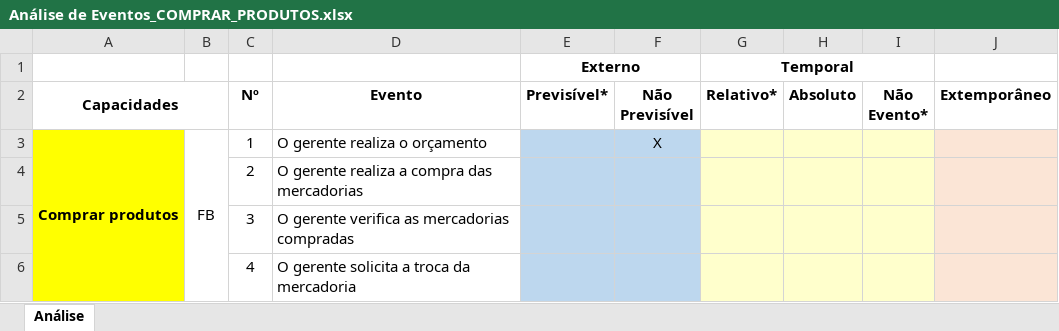
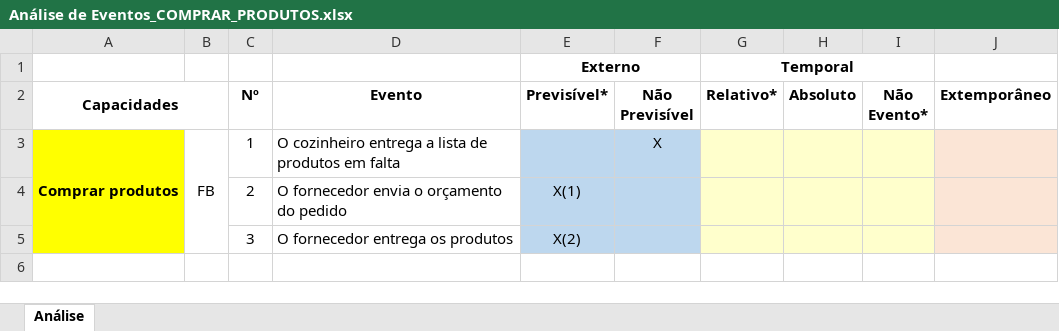
Before and after one commit to Darienzo08/ope_ads, an Excel workbook: docs/ARTEFATOS(15-23)/COMPRAS/COMPRAR_PRODUTOS/Análise de Eventos_COMPRAR_PRODUTOS.xlsx, sheet Análise, drawn as a sheet; values as stored, in another font and other column widths than the file's, no borders; the diff names each change by its address in the sheet, - before the commit and + after, or states it on an @@ line.

Commit message:
alteracao dfd e analise de eventos comprar produtos

```diff
--- a/docs/ARTEFATOS(15-23)/COMPRAS/COMPRAR_PRODUTOS/Análise de Eventos_COMPRAR_PRODUTOS.xlsx (sheet Análise)
+++ b/docs/ARTEFATOS(15-23)/COMPRAS/COMPRAR_PRODUTOS/Análise de Eventos_COMPRAR_PRODUTOS.xlsx (sheet Análise)
-D3 (Evento): O gerente realiza o orçamento
+D3 (Evento): O cozinheiro entrega a lista de produtos em falta
-D4 (Evento): O gerente realiza a compra das mercadorias
+D4 (Evento): O fornecedor envia o orçamento do pedido
-E4 (Previsível*): (empty)
+E4 (Previsível*): X(1)
-D5 (Evento): O gerente verifica as mercadorias compradas
+D5 (Evento): O fornecedor entrega os produtos
-E5 (Previsível*): (empty)
+E5 (Previsível*): X(2)
-row 6:  |  | 4 | O gerente solicita a troca da mercadoria
```
Also changed, not shown: 2 other files.
